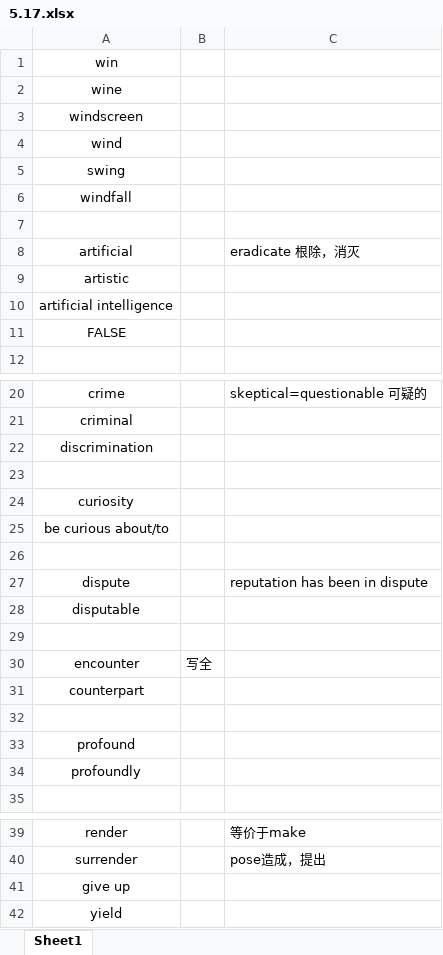
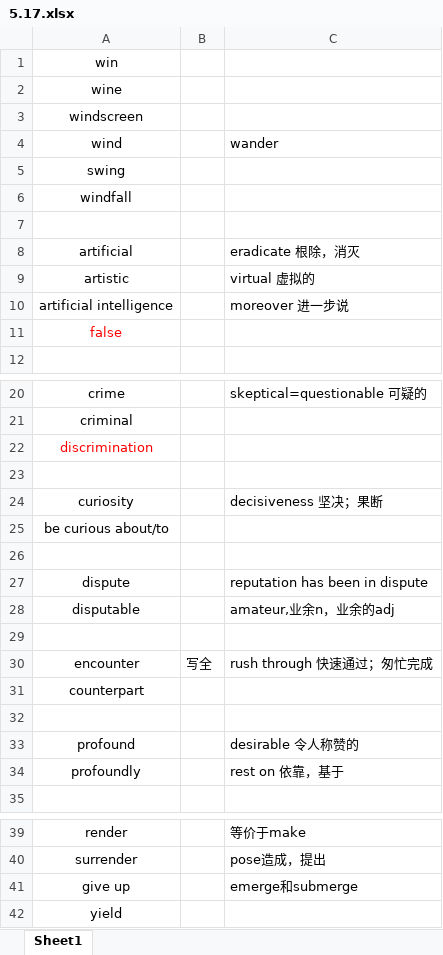
Before and after one commit to dustsea/progress_diary, an Excel workbook: words/5.17.xlsx, sheet Sheet1, drawn as a sheet; only a part is shown, gaps mark what is left out; values as stored, in another font and other column widths than the file's, no borders; the diff covers the shown part only; the diff names each change by its address in the sheet, - before the commit and + after, or states it on an @@ line.

```diff
--- a/words/5.17.xlsx (sheet Sheet1)
+++ b/words/5.17.xlsx (sheet Sheet1)
-C4: (empty)
+C4: wander
-C9 (wander): (empty)
+C9 (wander): virtual 虚拟的
-C10 (wander): (empty)
+C10 (wander): moreover 进一步说
-A11 (wind): FALSE
+A11 (wind): false
-A11 text colour: black
+A11 text colour: #FF0000
-A22 text colour: black
+A22 text colour: #FF0000
-C24 (wander): (empty)
+C24 (wander): decisiveness 坚决；果断
-C28 (wander): (empty)
+C28 (wander): amateur,业余n，业余的adj
-C30 (wander): (empty)
+C30 (wander): rush through 快速通过；匆忙完成
-C33 (wander): (empty)
+C33 (wander): desirable 令人称赞的
-C34 (wander): (empty)
+C34 (wander): rest on 依靠，基于
-C41 (wander): (empty)
+C41 (wander): emerge和submerge
```
Also changed, not shown: 27 added rows, 3 edited cells and cell formats elsewhere in this sheet, 2 other files.
